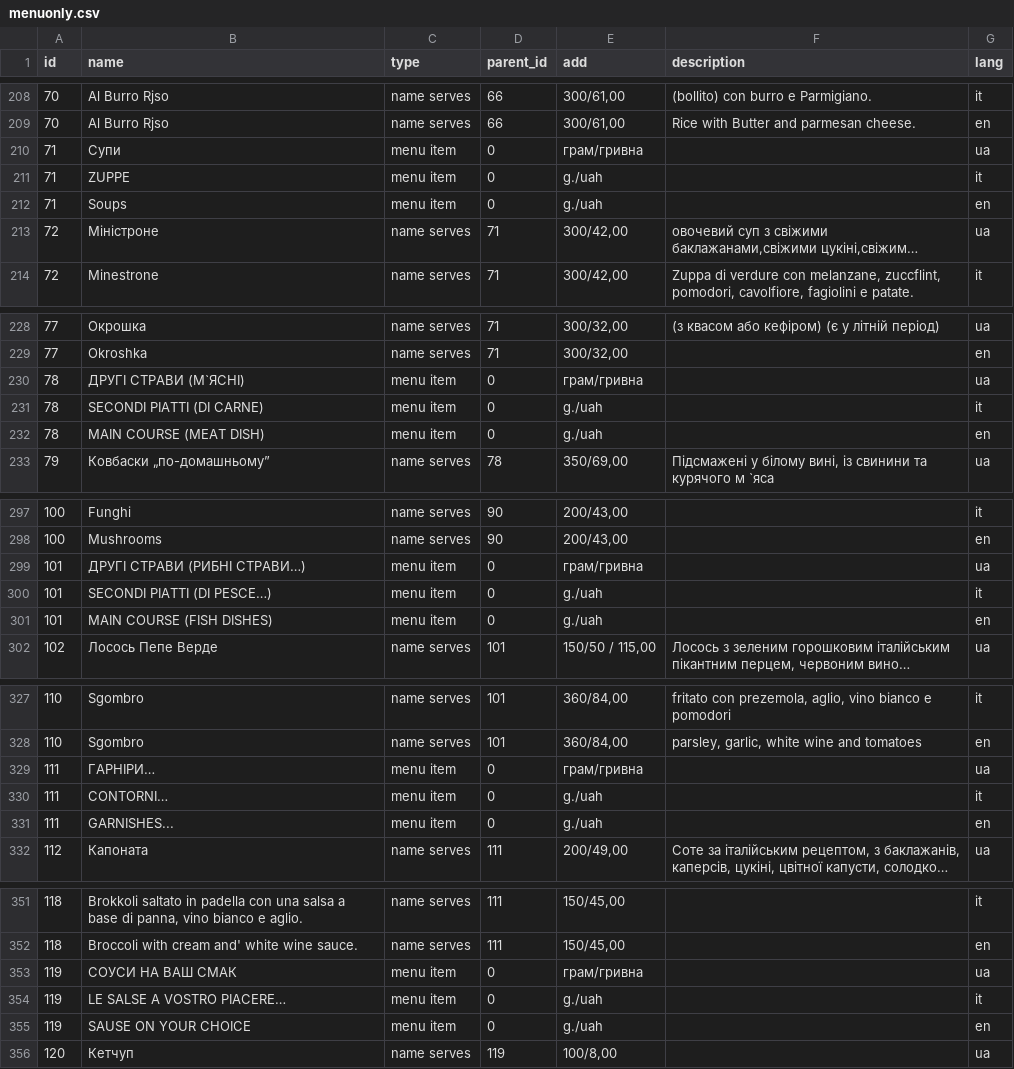
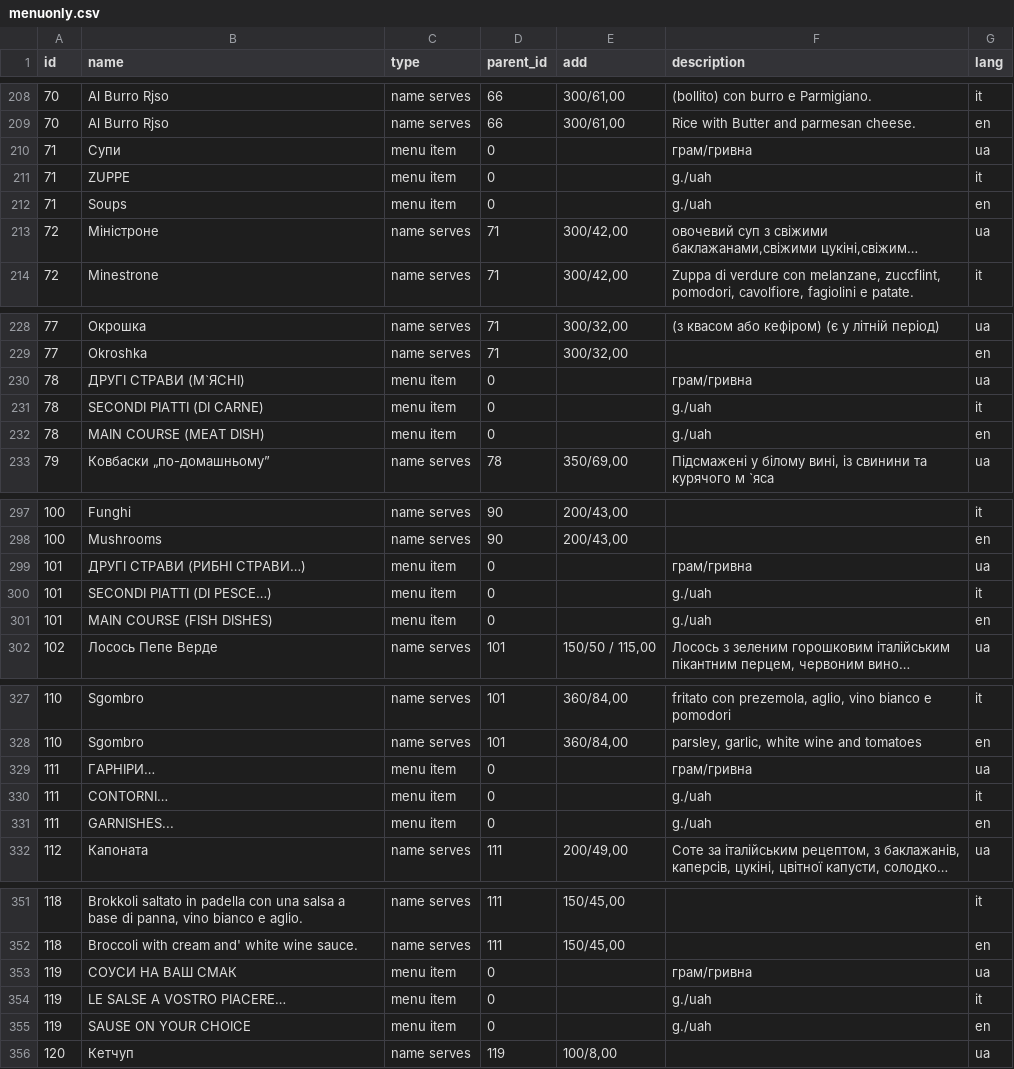
Before and after one commit to petroff4ik/cms-velosiped, a CSV file: templates/upload/menuonly.csv, drawn as a sheet; only a part is shown, gaps mark what is left out; long unchanged cells end in …; the diff covers the shown part only; the diff names each change by its address in the sheet, - before the commit and + after, or states it on an @@ line.

```diff
--- a/templates/upload/menuonly.csv
+++ b/templates/upload/menuonly.csv
-E210 (add): грам/гривна
+E210 (add): (empty)
-F210 (description): (empty)
+F210 (description): грам/гривна
-E211:E212 (add): g./uah
+E211:E212 (add): (empty)
-F211:F212 (description): (empty)
+F211:F212 (description): g./uah
-E230 (add): грам/гривна
+E230 (add): (empty)
-F230 (description): (empty)
+F230 (description): грам/гривна
-E231:E232 (add): g./uah
+E231:E232 (add): (empty)
-F231:F232 (description): (empty)
+F231:F232 (description): g./uah
-E299 (add): грам/гривна
+E299 (add): (empty)
-F299 (description): (empty)
+F299 (description): грам/гривна
-E300:E301 (add): g./uah
+E300:E301 (add): (empty)
-F300:F301 (description): (empty)
+F300:F301 (description): g./uah
-E329 (add): грам/гривна
+E329 (add): (empty)
-F329 (description): (empty)
+F329 (description): грам/гривна
-E330:E331 (add): g./uah
+E330:E331 (add): (empty)
-F330:F331 (description): (empty)
+F330:F331 (description): g./uah
-E353 (add): грам/гривна
+E353 (add): (empty)
-F353 (description): (empty)
+F353 (description): грам/гривна
-E354:E355 (add): g./uah
+E354:E355 (add): (empty)
-F354:F355 (description): (empty)
+F354:F355 (description): g./uah
```
Also changed, not shown: 146 edited cells elsewhere in this file, 13 other files.
